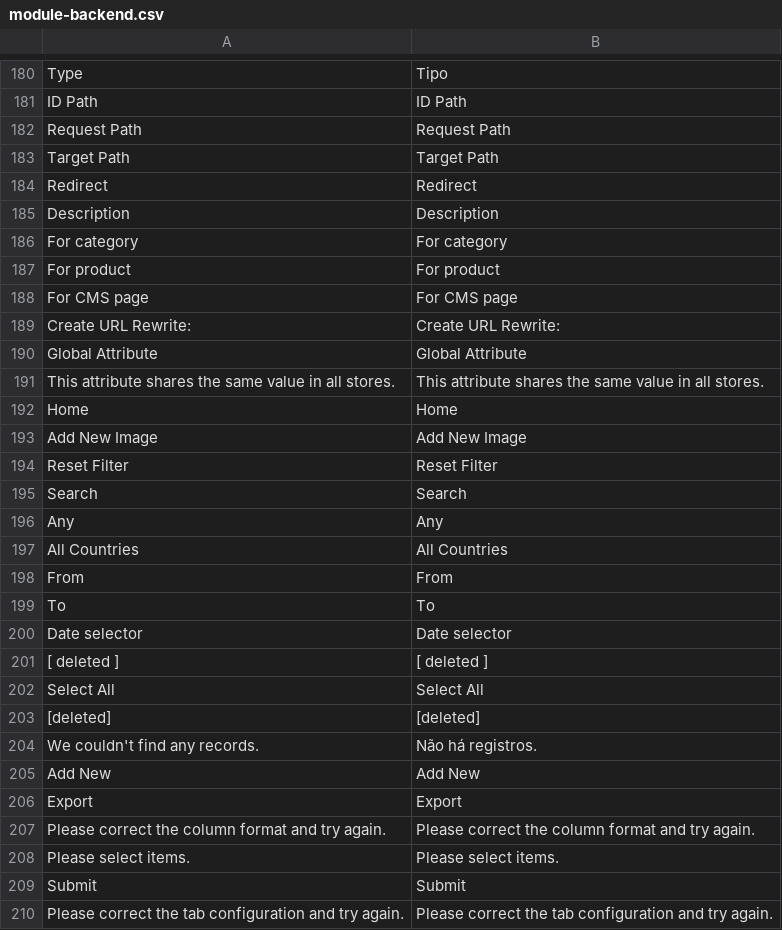
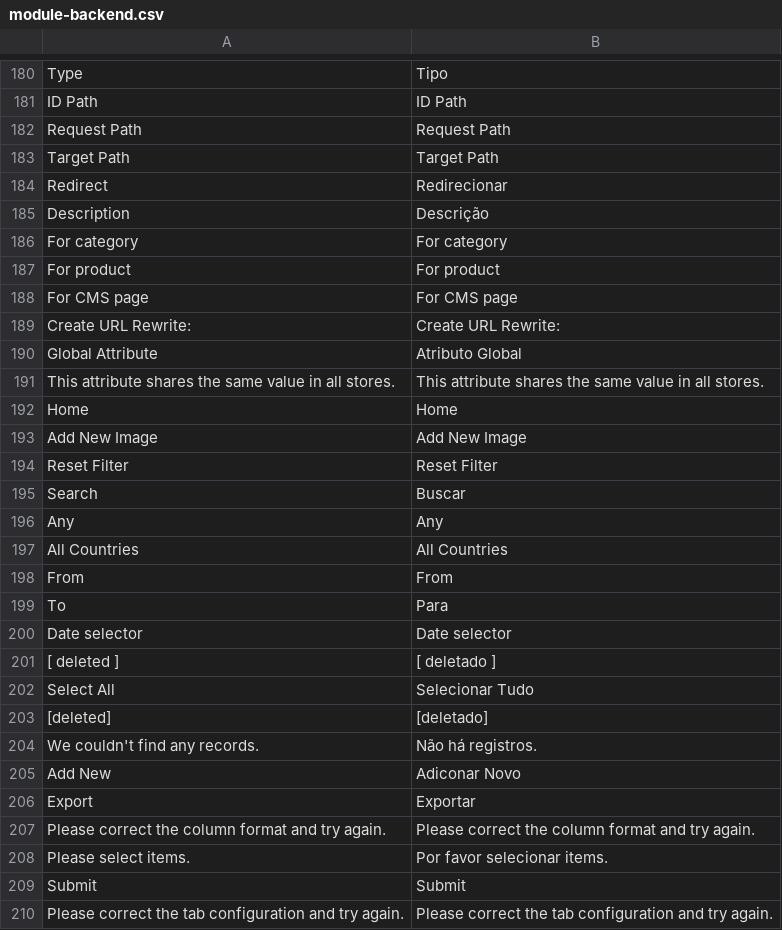
Before and after one commit to Bleez/Magento2-PT-BR, a CSV file: module-backend.csv, drawn as a sheet; only a part is shown, gaps mark what is left out; the diff covers the shown part only.

```diff
--- a/module-backend.csv
+++ b/module-backend.csv
@@ -183,4 +183,4 @@ Type,Tipo
 "Target Path","Target Path"
-Redirect,Redirect
-Description,Description
+Redirect,Redirecionar
+Description,Descrição
 "For category","For category"
@@ -189,3 +189,3 @@ Description,Description
 "Create URL Rewrite:","Create URL Rewrite:"
-"Global Attribute","Global Attribute"
+"Global Attribute","Atributo Global"
 "This attribute shares the same value in all stores.","This attribute shares the same value in all stores."
@@ -194,3 +194,3 @@ Home,Home
 "Reset Filter","Reset Filter"
-Search,Search
+Search,Buscar
 Any,Any
@@ -198,12 +198,12 @@ Any,Any
 From,From
-To,To
+To,Para
 "Date selector","Date selector"
-"[ deleted ]","[ deleted ]"
-"Select All","Select All"
-" [deleted]"," [deleted]"
+"[ deleted ]","[ deletado ]"
+"Select All","Selecionar Tudo"
+" [deleted]"," [deletado]"
 "We couldn't find any records.","Não há registros."
-"Add New","Add New"
-Export,Export
+"Add New","Adiconar Novo"
+Export,Exportar
 "Please correct the column format and try again.","Please correct the column format and try again."
-"Please select items.","Please select items."
+"Please select items.","Por favor selecionar items."
 Submit,Submit
```
Also changed, not shown: 97 edited cells elsewhere in this file.
